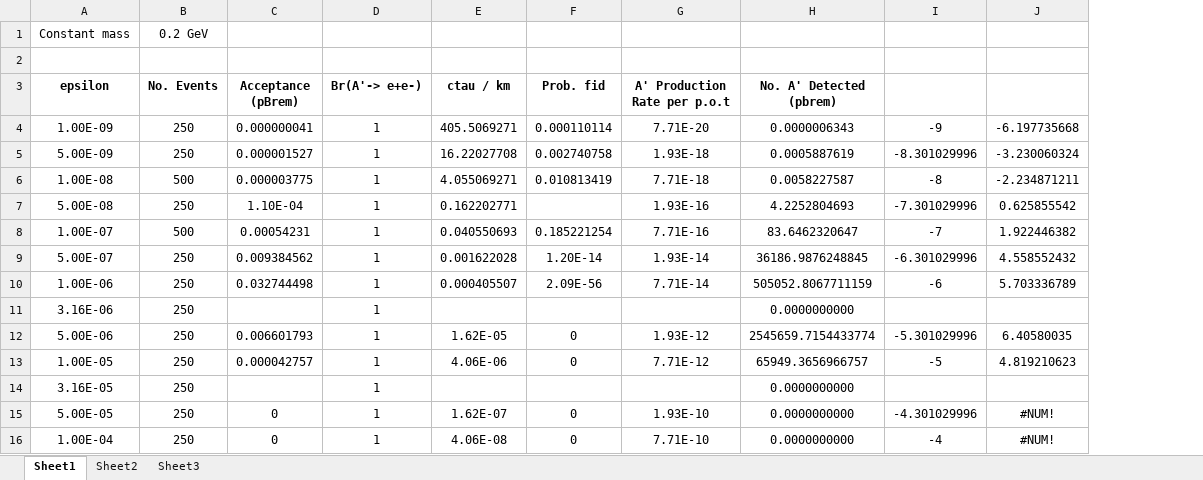
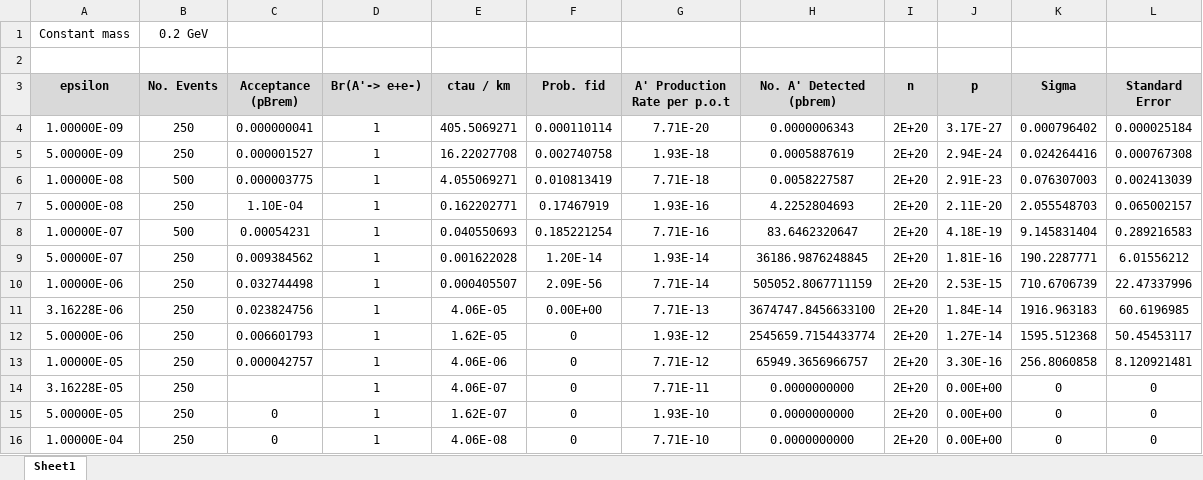
Before and after one commit to NikHoffStyl/SHiP-Nik_and_Danny, an Excel workbook: DP_pbrem.xlsx, sheet Sheet1, drawn as a sheet; values as stored, in another font and other column widths than the file's, no borders; removed rows and columns are numbered as before the commit, all else as after; the diff names each change by its address in the sheet, - before the commit and + after, or states it on an @@ line.

```diff
--- a/DP_pbrem.xlsx (sheet Sheet1)
+++ b/DP_pbrem.xlsx (sheet Sheet1)
-sheet tab: Sheet2
-sheet tab: Sheet3
-column I, rows 4-10: -9 | -8.301029996 | -8 | -7.301029996 | -7 | -6.301029996 | -6; rows 12-13: -5.301029996 | -5; rows 15-16: -4.301029996 | -4
-column J, rows 4-10: -6.197735668 | -3.230060324 | -2.234871211 | 0.625855542 | 1.922446382 | 4.558552432 | 5.703336789; rows 12-13: 6.40580035 | 4.819210623; rows 15-16: #NUM! | #NUM!
+column I (n), rows 4-10: all 2E+20; rows 12-13: 2E+20 | 2E+20; rows 15-16: 2E+20 | 2E+20
+column J (p), rows 4-10: 3.17E-27 | 2.94E-24 | 2.91E-23 | 2.11E-20 | 4.18E-19 | 1.81E-16 | 2.53E-15; rows 12-13: 1.27E-14 | 3.30E-16; rows 15-16: 0.00E+00 | 0.00E+00
+column K (Sigma), rows 4-10: 0.000796402 | 0.024264416 | 0.076307003 | 2.055548703 | 9.145831404 | 190.2287771 | 710.6706739; rows 12-13: 1595.512368 | 256.8060858; rows 15-16: 0 | 0
+column L (Standard Error), rows 4-10: 0.000025184 | 0.000767308 | 0.002413039 | 0.065002157 | 0.289216583 | 6.01556212 | 22.47337996; rows 12-13: 50.45453117 | 8.120921481; rows 15-16: 0 | 0
-A3:H3 fill: none
+A3:H3 fill: #D9D9D9
-A4 (epsilon): 1.00E-09
+A4 (epsilon): 1.00000E-09
-A5 (epsilon): 5.00E-09
+A5 (epsilon): 5.00000E-09
-A6 (epsilon): 1.00E-08
+A6 (epsilon): 1.00000E-08
-A7 (epsilon): 5.00E-08
+A7 (epsilon): 5.00000E-08
-F7 (Prob. fid): (empty)
+F7 (Prob. fid): 0.17467919
-A8 (epsilon): 1.00E-07
+A8 (epsilon): 1.00000E-07
-A9 (epsilon): 5.00E-07
+A9 (epsilon): 5.00000E-07
-A10 (epsilon): 1.00E-06
+A10 (epsilon): 1.00000E-06
-row 11: 3.16E-06 | 250 |  | 1 |  |  |  | 0.0000000000
+row 11: 3.16228E-06 | 250 | 0.023824756 | 1 | 4.06E-05 | 0.00E+00 | 7.71E-13 | 3674747.8456633100 | 2E+20 | 1.84E-14 | 1916.963183 | 60.6196985
-A12 (epsilon): 5.00E-06
+A12 (epsilon): 5.00000E-06
-A13 (epsilon): 1.00E-05
+A13 (epsilon): 1.00000E-05
-row 14: 3.16E-05 | 250 |  | 1 |  |  |  | 0.0000000000
+row 14: 3.16228E-05 | 250 |  | 1 | 4.06E-07 | 0 | 7.71E-11 | 0.0000000000 | 2E+20 | 0.00E+00 | 0 | 0
-A15 (epsilon): 5.00E-05
+A15 (epsilon): 5.00000E-05
-A16 (epsilon): 1.00E-04
+A16 (epsilon): 1.00000E-04
```
Also changed, not shown: 1 other file.
